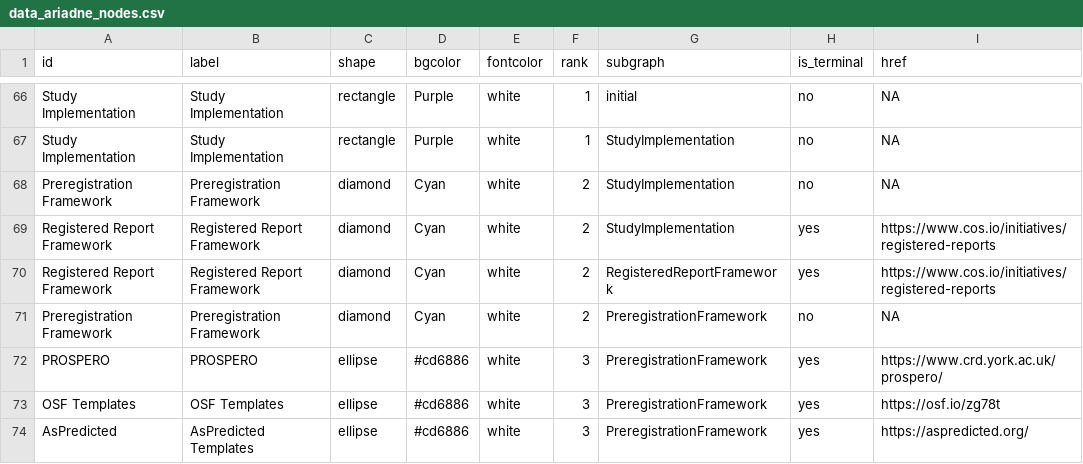
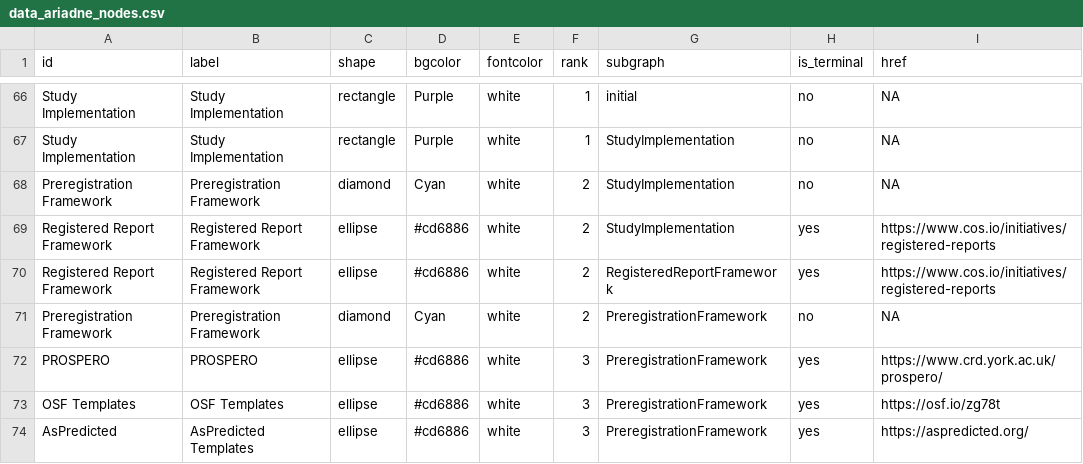
Before and after one commit to IGOR-bioDGPs/ARIADNE, a CSV file: testbook/data/data_ariadne_nodes.csv, drawn as a sheet; only a part is shown, gaps mark what is left out; the diff names each change by its address in the sheet, - before the commit and + after, or states it on an @@ line.

Commit message:
Update data_ariadne_nodes.csv

```diff
--- a/testbook/data/data_ariadne_nodes.csv
+++ b/testbook/data/data_ariadne_nodes.csv
-C69:C70 (shape): diamond
+C69:C70 (shape): ellipse
-D69:D70 (bgcolor): Cyan
+D69:D70 (bgcolor): #cd6886
```
